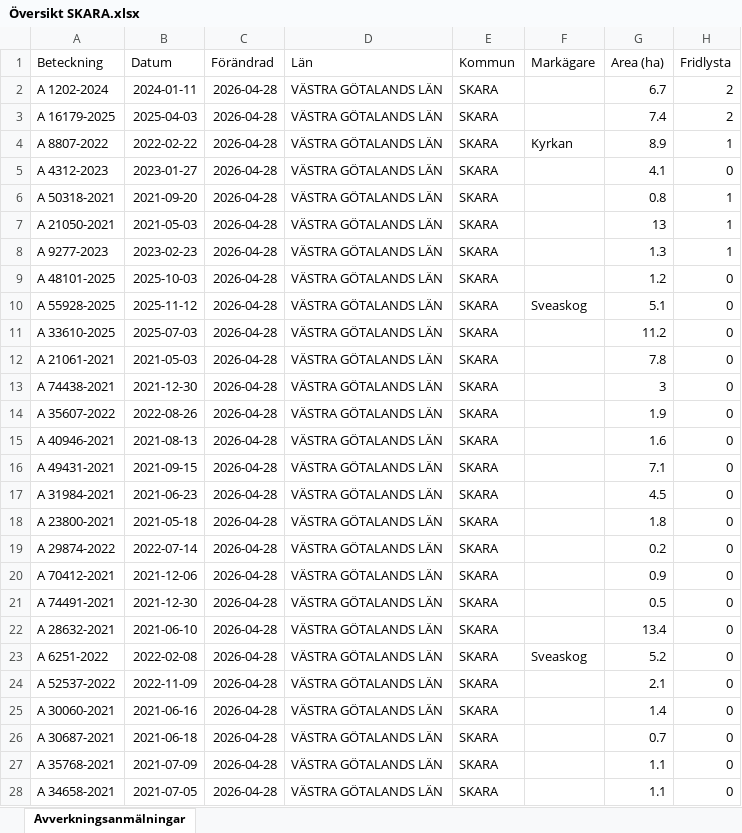
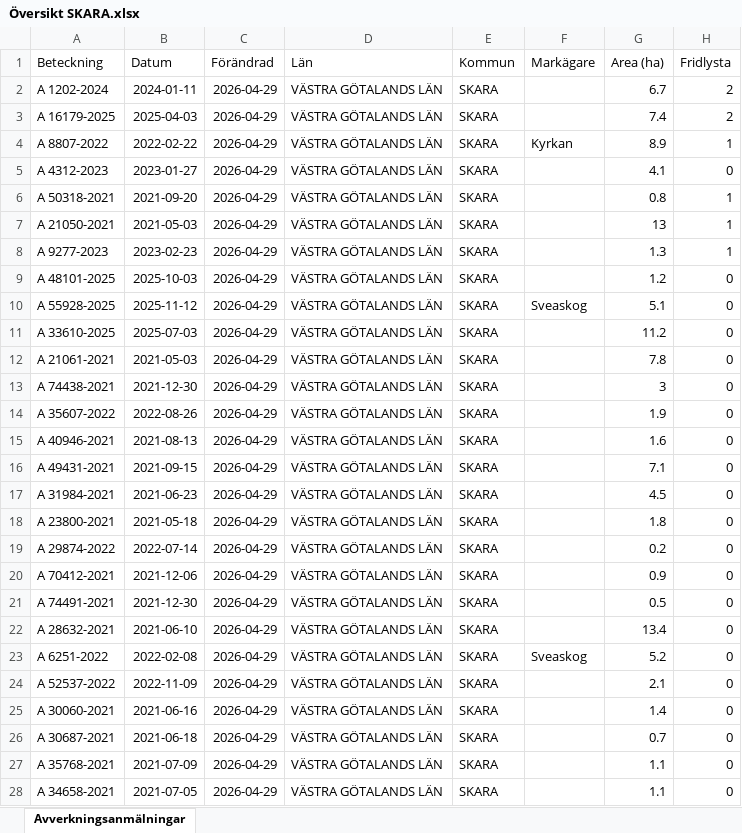
Before and after one commit to klasma/Logging_1495, an Excel workbook: Översikt SKARA.xlsx, sheet Avverkningsanmälningar, drawn as a sheet; only a part is shown; values as stored, in another font and other column widths than the file's, no borders; the diff covers the shown part only; the diff names each change by its address in the sheet, - before the commit and + after, or states it on an @@ line.

```diff
--- a/Översikt SKARA.xlsx (sheet Avverkningsanmälningar)
+++ b/Översikt SKARA.xlsx (sheet Avverkningsanmälningar)
-C2:C28 (Förändrad): 2026-04-28
+C2:C28 (Förändrad): 2026-04-29
```
Also changed, not shown: 951 edited cells elsewhere in this sheet, artfynd/A 1202-2024 artfynd.xlsx, artfynd/A 16179-2025 artfynd.xlsx, 54 other files.
